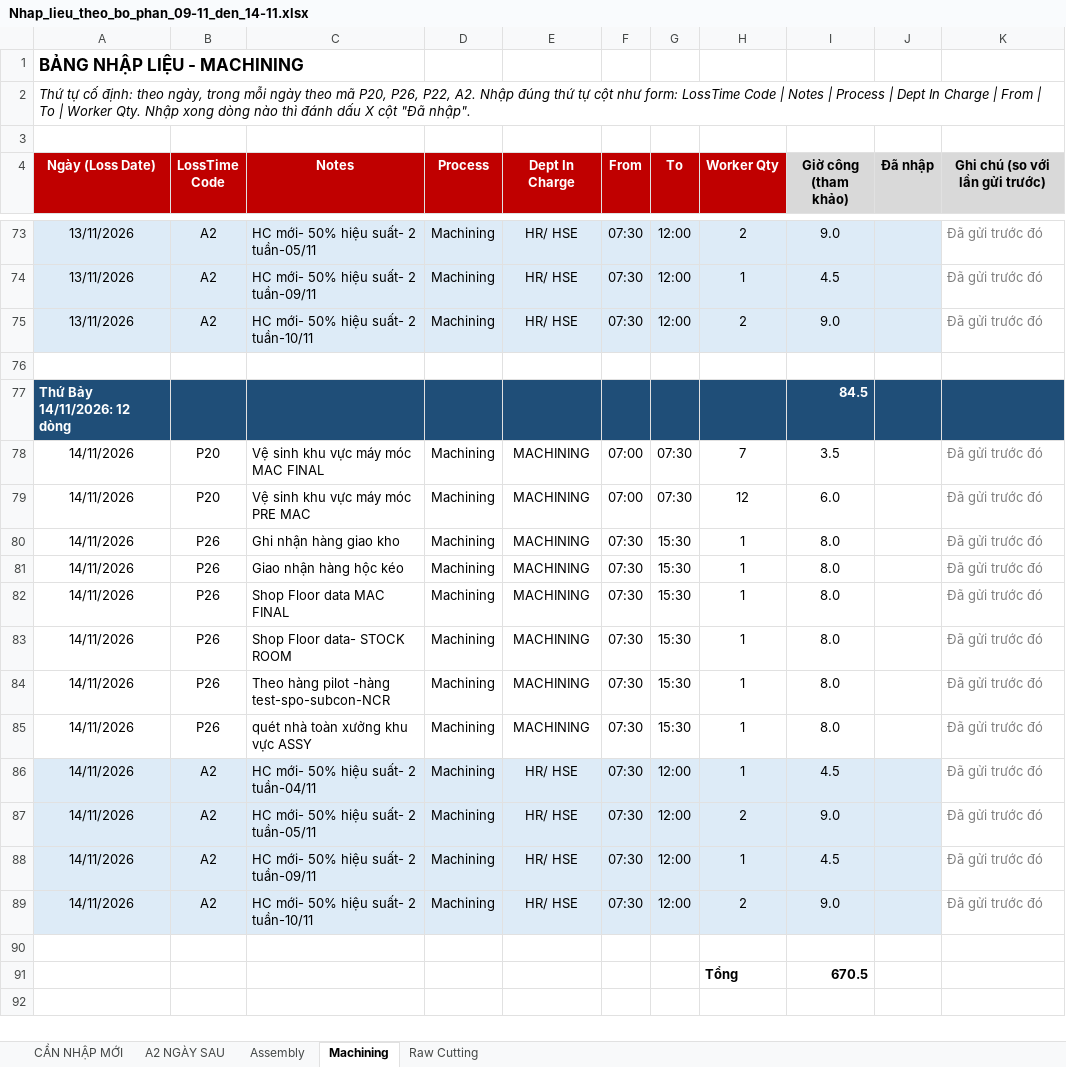
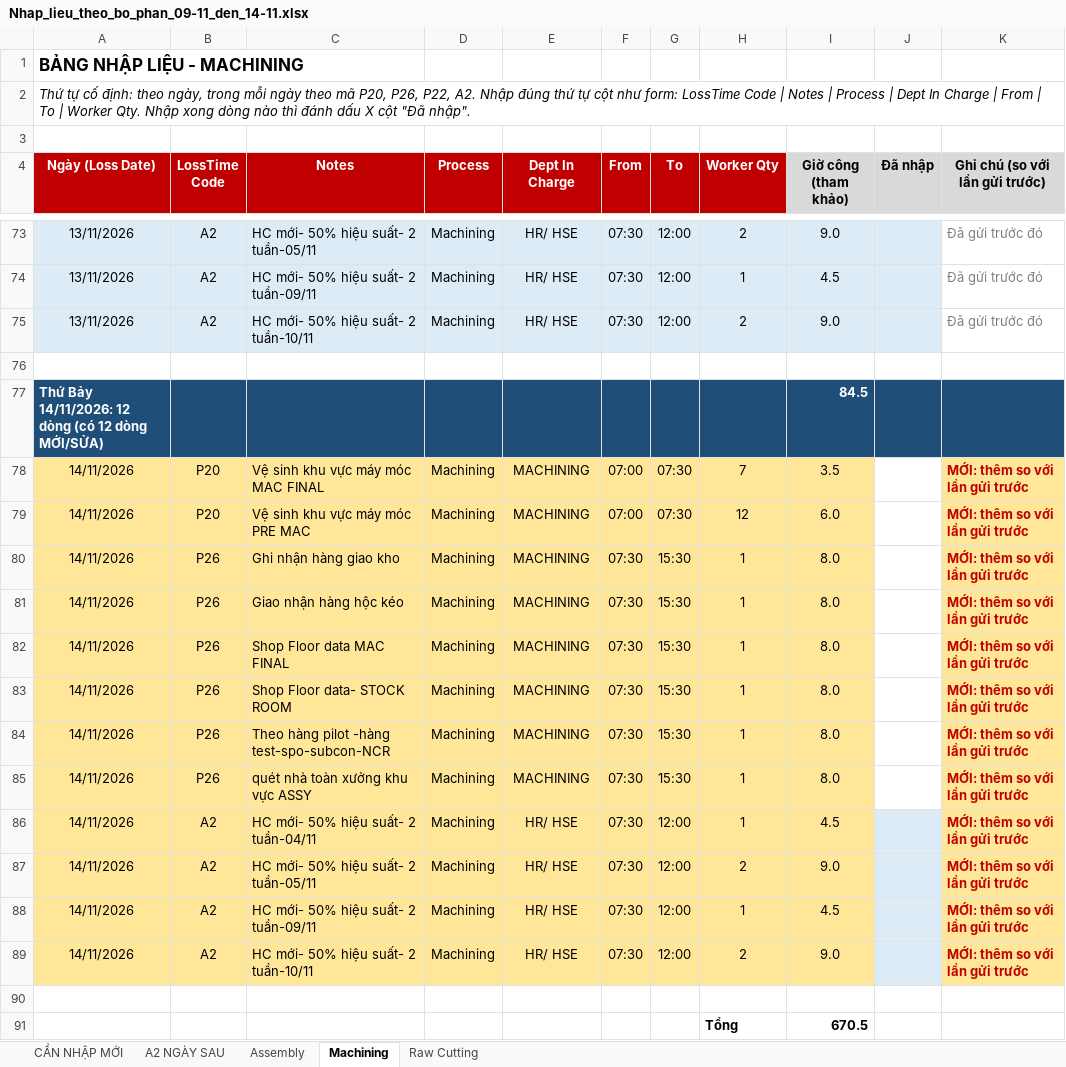
Before and after one commit to Aurora241/Rochdale-Spears, an Excel workbook: loss-time/outputs/Nhap_lieu_theo_bo_phan_09-11_den_14-11.xlsx, sheet Machining, drawn as a sheet; only a part is shown, gaps mark what is left out; values as stored, in another font and other column widths than the file's, no borders; the diff names each change by its address in the sheet, - before the commit and + after, or states it on an @@ line.

```diff
--- a/loss-time/outputs/Nhap_lieu_theo_bo_phan_09-11_den_14-11.xlsx (sheet Machining)
+++ b/loss-time/outputs/Nhap_lieu_theo_bo_phan_09-11_den_14-11.xlsx (sheet Machining)
-A77 (Ngày (Loss Date)): Thứ Bảy 14/11/2026: 12 dòng
+A77 (Ngày (Loss Date)): Thứ Bảy 14/11/2026: 12 dòng (có 12 dòng MỚI/SỬA)
-A78:I85 fill: none
+A78:I85 fill: #FFE699
-K78:K89 (Ghi chú (so với lần gửi trước)): Đã gửi trước đó
+K78:K89 (Ghi chú (so với lần gửi trước)): MỚI: thêm so với lần gửi trước
@@ K78:K89 fill: none → #FFE699, bold: off → on, text colour: #7F7F7F → #C00000 @@
-A86:I89 fill: #DDEBF7
+A86:I89 fill: #FFE699
```
Also changed, not shown: sheet CẦN NHẬP MỚI, sheet Assembly, sheet Raw Cutting, 1 other file.
